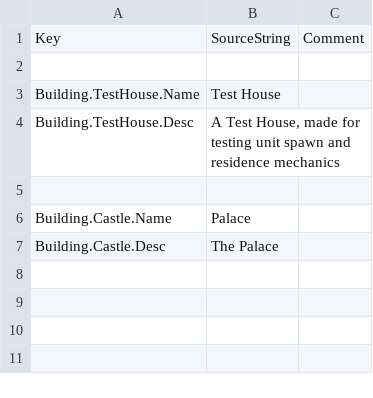
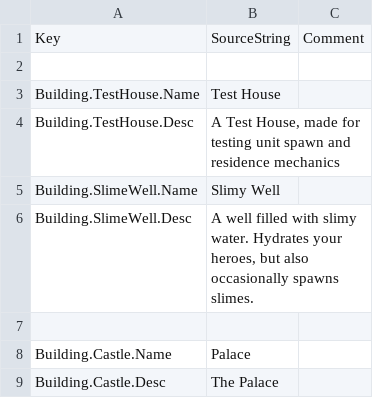
Before and after one commit to Dove-Bren/ProjectLord, a CSV file: Content/Localization/ST_Building.csv, drawn as a sheet.

Commit message:
Add a 'SlimeWell' building that periodically spawns enemy slimes.

```diff
--- a/Content/Localization/ST_Building.csv
+++ b/Content/Localization/ST_Building.csv
@@ -4,2 +4,4 @@ Building.TestHouse.Name,"Test House",
 Building.TestHouse.Desc,"A Test House, made for testing unit spawn and residence mechanics",
+Building.SlimeWell.Name,"Slimy Well",
+Building.SlimeWell.Desc,"A well filled with slimy water. Hydrates your heroes, but also occasionally spawns slimes.",
 
```
Also changed, not shown: 9 other files.
